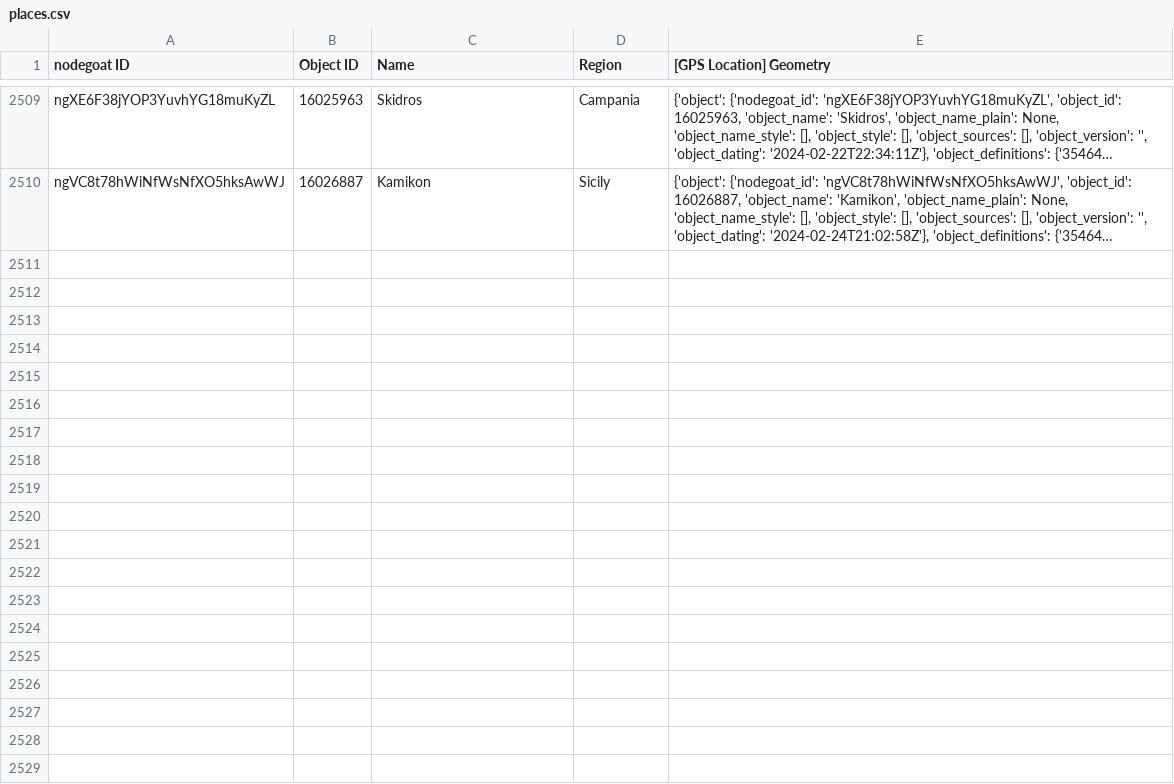
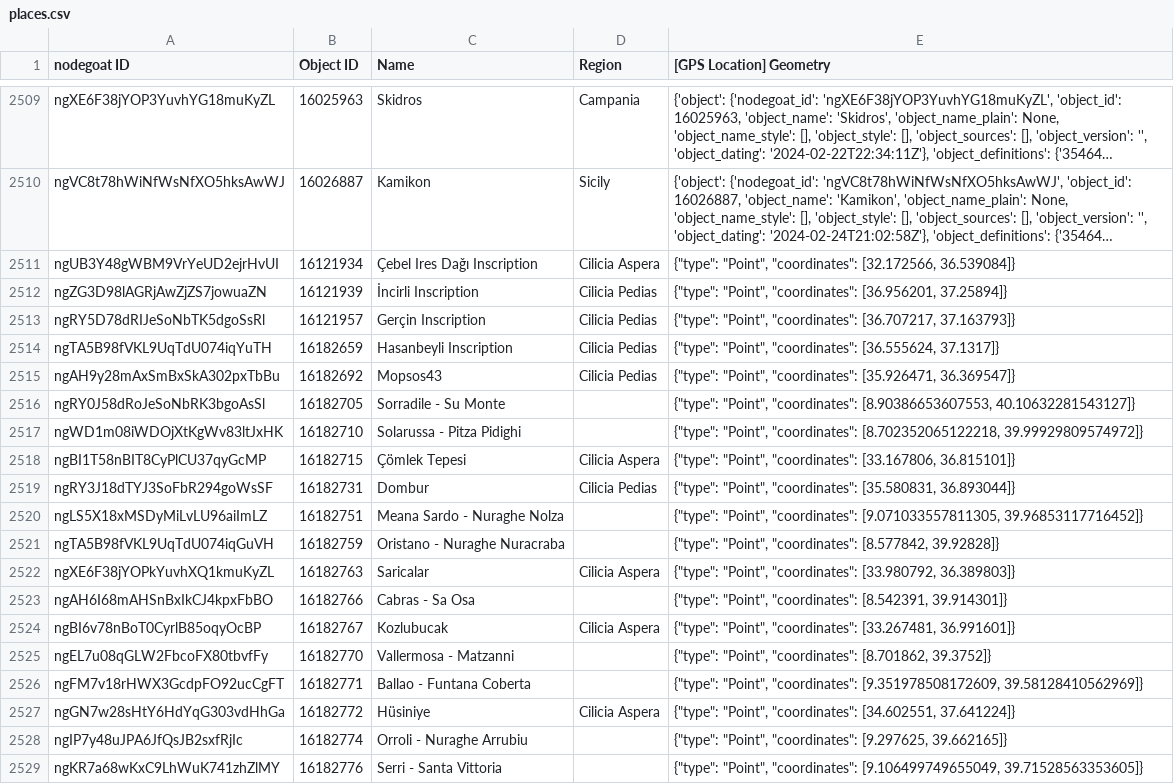
Before and after one commit to pyzmark/migmag, a CSV file: places.csv, drawn as a sheet; only a part is shown, gaps mark what is left out; long unchanged cells end in …; the diff covers the shown part only; the diff names each change by its address in the sheet, - before the commit and + after, or states it on an @@ line.

Commit message:
Data update for Tue 27 Feb 2024 04:03:16 PM MST

```diff
--- a/places.csv
+++ b/places.csv
+row 2511: ngUB3Y48gWBM9VrYeUD2ejrHvUI | 16121934 | Çebel Ires Daǧı Inscription | Cilicia Aspera | {"type": "Point", "coordinates": [32.172566, 36.539084]}
+row 2512: ngZG3D98lAGRjAwZjZS7jowuaZN | 16121939 | İncirli Inscription | Cilicia Pedias | {"type": "Point", "coordinates": [36.956201, 37.25894]}
+row 2513: ngRY5D78dRIJeSoNbTK5dgoSsRl | 16121957 | Gerçin Inscription | Cilicia Pedias | {"type": "Point", "coordinates": [36.707217, 37.163793]}
+row 2514: ngTA5B98fVKL9UqTdU074iqYuTH | 16182659 | Hasanbeyli Inscription | Cilicia Pedias | {"type": "Point", "coordinates": [36.555624, 37.1317]}
+row 2515: ngAH9y28mAxSmBxSkA302pxTbBu | 16182692 | Mopsos43 | Cilicia Pedias | {"type": "Point", "coordinates": [35.926471, 36.369547]}
+row 2516: ngRY0J58dRoJeSoNbRK3bgoAsSl | 16182705 | Sorradile - Su Monte |  | {"type": "Point", "coordinates": [8.90386653607553, 40.10632281543127]}
+row 2517: ngWD1m08iWDOjXtKgWv83ltJxHK | 16182710 | Solarussa - Pitza Pidighi |  | {"type": "Point", "coordinates": [8.702352065122218, 39.99929809574972]}
+row 2518: ngBI1T58nBIT8CyPlCU37qyGcMP | 16182715 | Çömlek Tepesi | Cilicia Aspera | {"type": "Point", "coordinates": [33.167806, 36.815101]}
+row 2519: ngRY3J18dTYJ3SoFbR294goWsSF | 16182731 | Dombur | Cilicia Pedias | {"type": "Point", "coordinates": [35.580831, 36.893044]}
+row 2520: ngLS5X18xMSDyMiLvLU96aiImLZ | 16182751 | Meana Sardo - Nuraghe Nolza |  | {"type": "Point", "coordinates": [9.071033557811305, 39.96853117716452]}
+row 2521: ngTA5B98fVKL9UqTdU074iqGuVH | 16182759 | Oristano - Nuraghe Nuracraba |  | {"type": "Point", "coordinates": [8.577842, 39.92828]}
+row 2522: ngXE6F38jYOPkYuvhXQ1kmuKyZL | 16182763 | Saricalar | Cilicia Aspera | {"type": "Point", "coordinates": [33.980792, 36.389803]}
+row 2523: ngAH6I68mAHSnBxIkCJ4kpxFbBO | 16182766 | Cabras - Sa Osa |  | {"type": "Point", "coordinates": [8.542391, 39.914301]}
+row 2524: ngBI6v78nBoT0CyrlB85oqyOcBP | 16182767 | Kozlubucak | Cilicia Aspera | {"type": "Point", "coordinates": [33.267481, 36.991601]}
+row 2525: ngEL7u08qGLW2FbcoFX80tbvfFy | 16182770 | Vallermosa - Matzanni |  | {"type": "Point", "coordinates": [8.701862, 39.3752]}
+row 2526: ngFM7v18rHWX3GcdpFO92ucCgFT | 16182771 | Ballao - Funtana Coberta |  | {"type": "Point", "coordinates": [9.351978508172609, 39.58128410562969]}
+row 2527: ngGN7w28sHtY6HdYqG303vdHhGa | 16182772 | Hüsiniye | Cilicia Aspera | {"type": "Point", "coordinates": [34.602551, 37.641224]}
+row 2528: ngIP7y48uJPA6JfQsJB2sxfRjIc | 16182774 | Orroli - Nuraghe Arrubiu |  | {"type": "Point", "coordinates": [9.297625, 39.662165]}
+row 2529: ngKR7a68wKxC9LhWuK741zhZlMY | 16182776 | Serri - Santa Vittoria |  | {"type": "Point", "coordinates": [9.106499749655049, 39.71528563353605]}
```
Also changed, not shown: 13 added rows and 2 edited cells elsewhere in this file, mythjour.csv, 5 other files.
